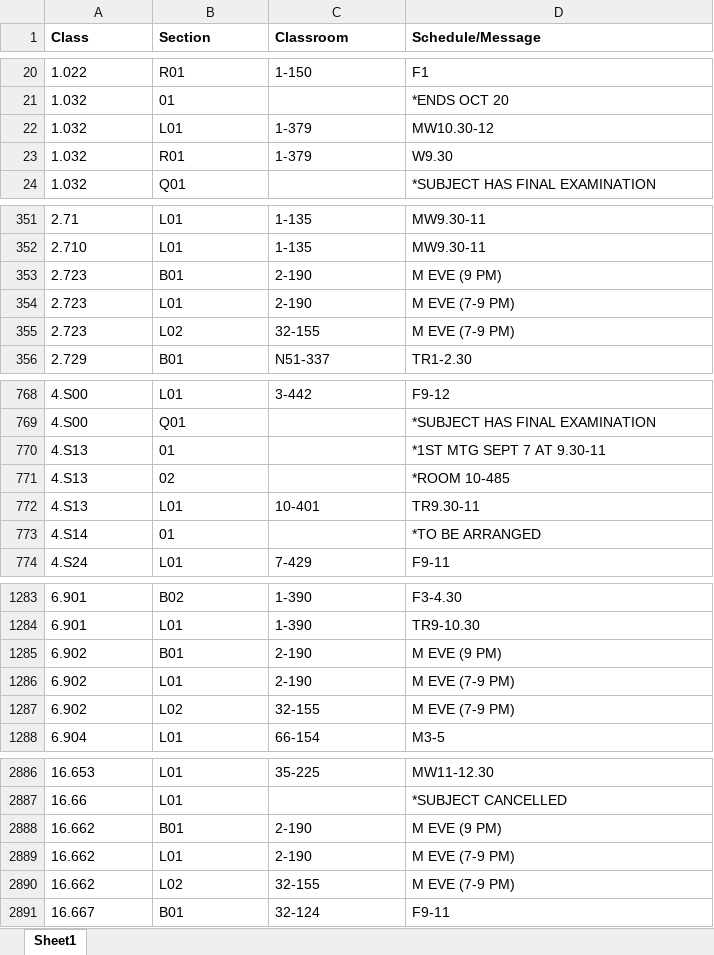
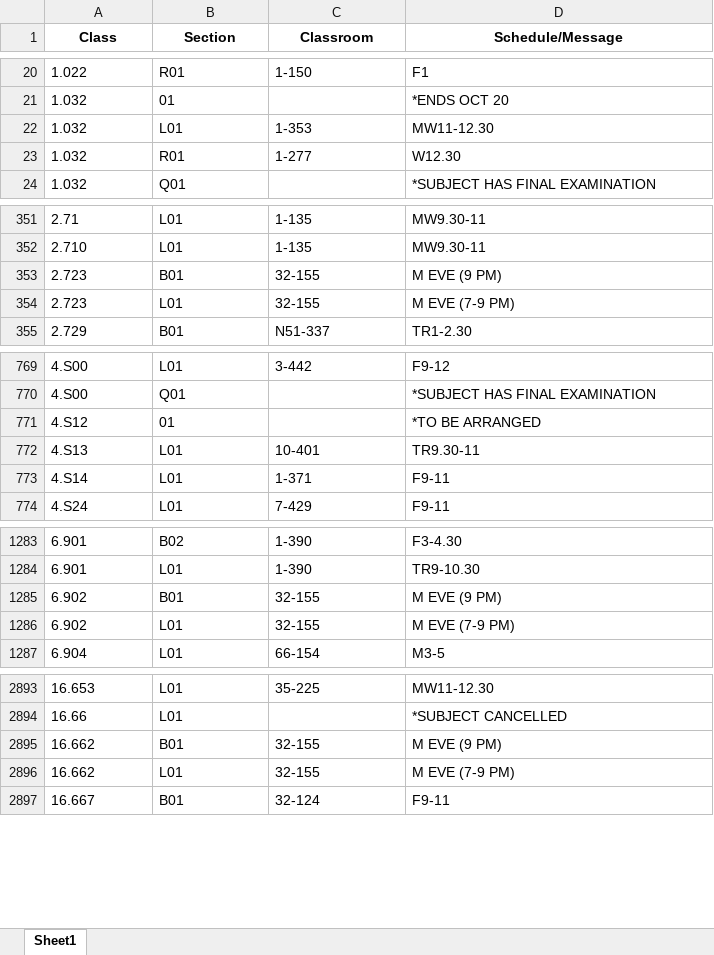
Before and after one commit to edfan/firehose, an Excel workbook: new_scripts/CSB.xlsx, sheet Sheet1, drawn as a sheet; only a part is shown, gaps mark what is left out; values as stored, in another font and other column widths than the file's, no borders; removed rows and columns are numbered as before the commit, all else as after; the diff covers the shown part only; the diff names each change by its address in the sheet, - before the commit and + after, or states it on an @@ line.

```diff
--- a/new_scripts/CSB.xlsx (sheet Sheet1)
+++ b/new_scripts/CSB.xlsx (sheet Sheet1)
-A1:D1 alignment: left
+A1:D1 alignment: center
-C22 (Classroom): 1-379
+C22 (Classroom): 1-353
-D22 (Schedule/Message): MW10.30-12
+D22 (Schedule/Message): MW11-12.30
-C23 (Classroom): 1-379
+C23 (Classroom): 1-277
-D23 (Schedule/Message): W9.30
+D23 (Schedule/Message): W12.30
-C353 (Classroom): 2-190
+C353 (Classroom): 32-155
-row 354: 2.723 | L01 | 2-190 | M EVE (7-9 PM)
-B354 (Section): L02
+B354 (Section): L01
-A771 (Class): 4.S13
+A771 (Class): 4.S12
-D771 (Schedule/Message): *1ST MTG SEPT 7 AT 9.30-11
+D771 (Schedule/Message): *TO BE ARRANGED
-row 771: 4.S13 | 02 |  | *ROOM 10-485
-B773 (Section): 01
+B773 (Section): L01
-C773 (Classroom): (empty)
+C773 (Classroom): 1-371
-D773 (Schedule/Message): *TO BE ARRANGED
+D773 (Schedule/Message): F9-11
-C1285 (Classroom): 2-190
+C1285 (Classroom): 32-155
-row 1286: 6.902 | L01 | 2-190 | M EVE (7-9 PM)
-B1286 (Section): L02
+B1286 (Section): L01
-C2895 (Classroom): 2-190
+C2895 (Classroom): 32-155
-row 2889: 16.662 | L01 | 2-190 | M EVE (7-9 PM)
-B2896 (Section): L02
+B2896 (Section): L01
```
Also changed, not shown: 17 added rows, 14 removed rows and 38 edited cells elsewhere in this sheet, 6 other files.
